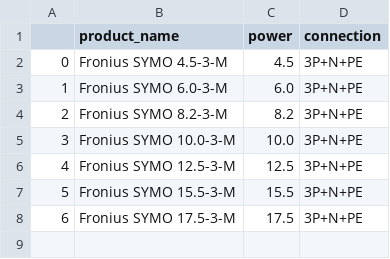
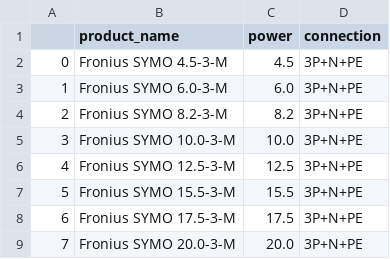
Before and after one commit to Afero7439/PV_Calculator, a CSV file: inverter_list.csv, drawn as a sheet; the diff names each change by its address in the sheet, - before the commit and + after, or states it on an @@ line.

Commit message:
first commit

```diff
--- a/inverter_list.csv
+++ b/inverter_list.csv
+row 9: 7 | Fronius SYMO 20.0-3-M | 20.0 | 3P+N+PE
```
